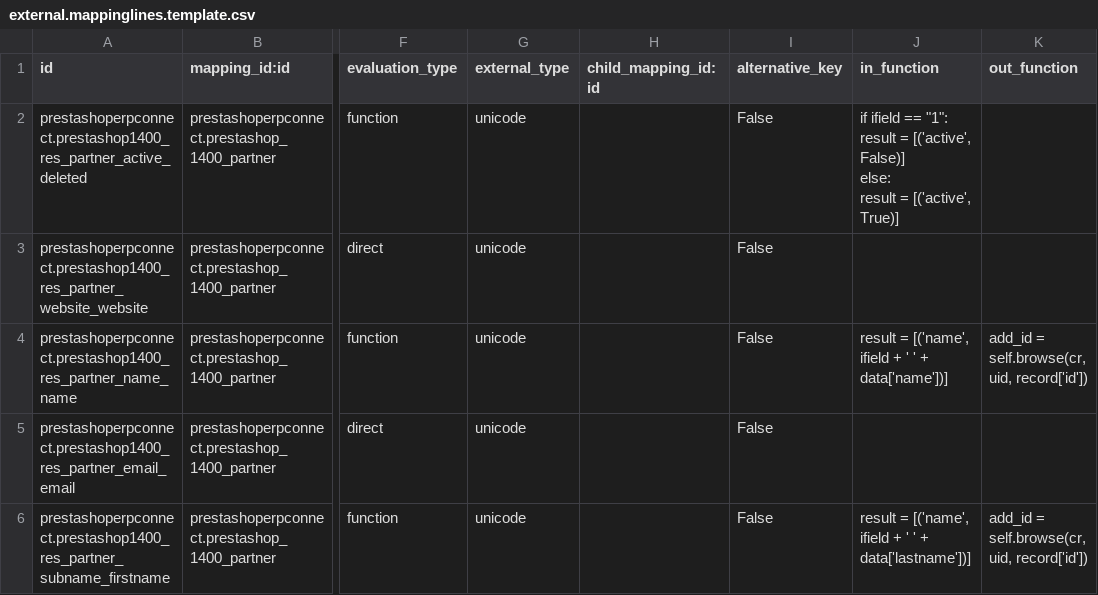
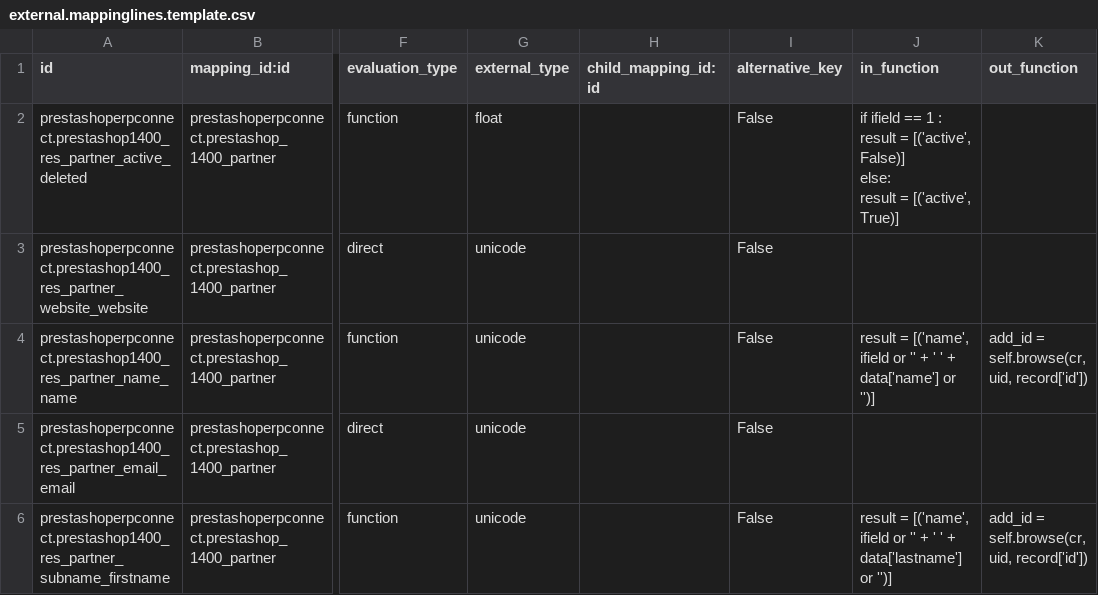
Before and after one commit to OCA/connector-prestashop, a CSV file: prestashoperpconnect/settings/1.4.0.0/res.partner/external.mappinglines.template.csv, drawn as a sheet; only a part is shown, gaps mark what is left out; ↵ is a line break in a cell; the diff names each change by its address in the sheet, - before the commit and + after, or states it on an @@ line.

```diff
--- a/prestashoperpconnect/settings/1.4.0.0/res.partner/external.mappinglines.template.csv
+++ b/prestashoperpconnect/settings/1.4.0.0/res.partner/external.mappinglines.template.csv
-G2 (external_type): unicode
+G2 (external_type): float
-J2 (in_function): …ifield == "1": ↵ result =…
+J2 (in_function): …ifield == 1 : ↵ result =…
-J4 (in_function): …[('name', ifield + ' ' + data['name'])]
+J4 (in_function): …[('name', ifield or '' + ' ' + data['name'] or '')]
-J6 (in_function): …[('name', ifield + ' ' + data['lastname'])]
+J6 (in_function): …[('name', ifield or '' + ' ' + data['lastname'] or '')]
```
Also changed, not shown: prestashoperpconnect/settings/1.4.0.0/product.product/external.mappinglines.template.csv, prestashoperpconnect/settings/1.4.0.0/res.partner.address/external.mappinglines.template.csv, 2 other files.
